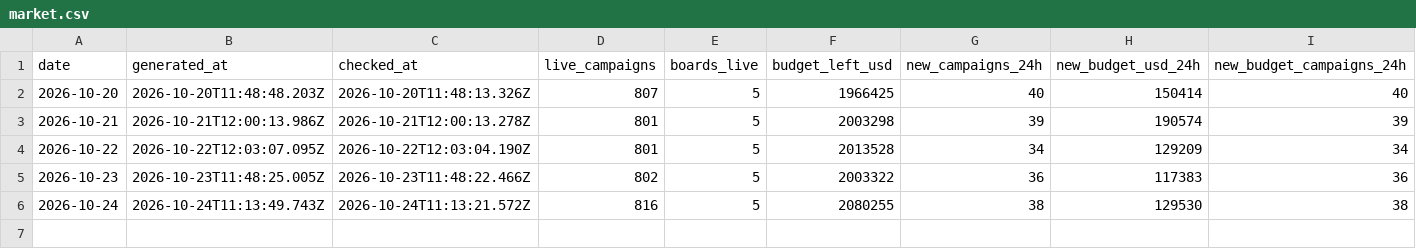
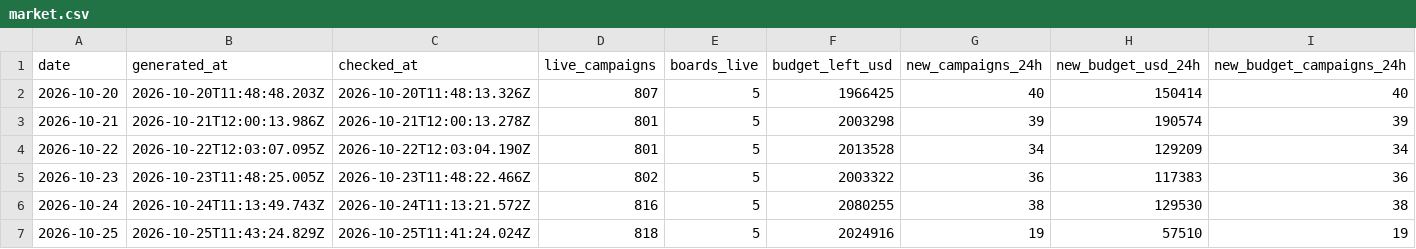
Before and after one commit to ClippingAlpha/clipping-market-data, a CSV file: data/market.csv, drawn as a sheet; only a part is shown; rows hold the shown columns only; the diff names each change by its address in the sheet, - before the commit and + after, or states it on an @@ line.

```diff
--- a/data/market.csv
+++ b/data/market.csv
+row 7: 2026-10-25 | 2026-10-25T11:43:24.829Z | 2026-10-25T11:41:24.024Z | 818 | 5 | 2024916 | 19 | 57510 | 19
```
Also changed, not shown: data/csv/boards-2026-10.csv, data/csv/campaigns-2026-10.csv, 2 other files.
